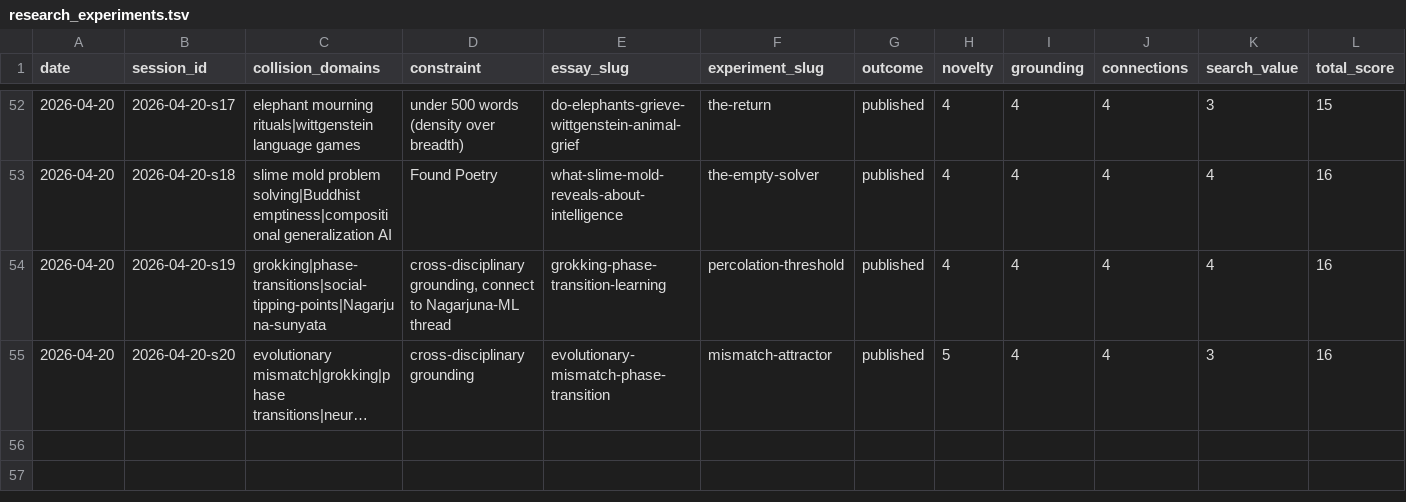
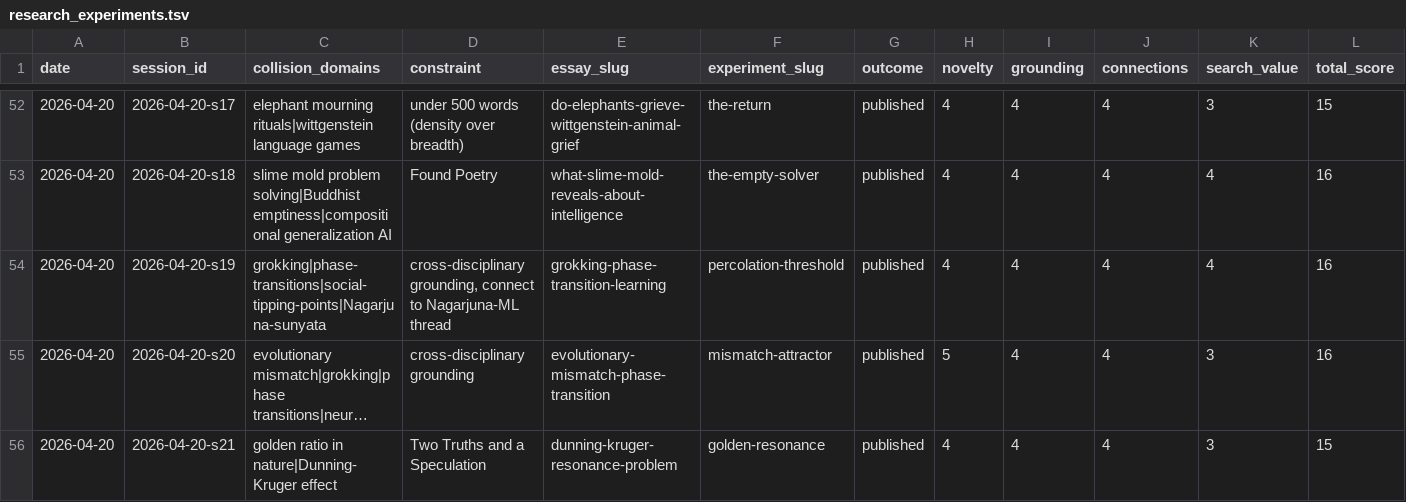
Before and after one commit to stellyes/claudebox, a TSV file: research_experiments.tsv, drawn as a sheet; only a part is shown, gaps mark what is left out; long unchanged cells end in …; rows hold the shown columns only; the diff names each change by its address in the sheet, - before the commit and + after, or states it on an @@ line.

```diff
--- a/research_experiments.tsv
+++ b/research_experiments.tsv
+row 56: 2026-04-20 | 2026-04-20-s21 | golden ratio in nature|Dunning-Kruger effect | Two Truths and a Speculation | dunning-kruger-resonance-problem | golden-resonance | published | 4 | 4 | 4 | 3 | 15
```
Also changed, not shown: 17 other files.
